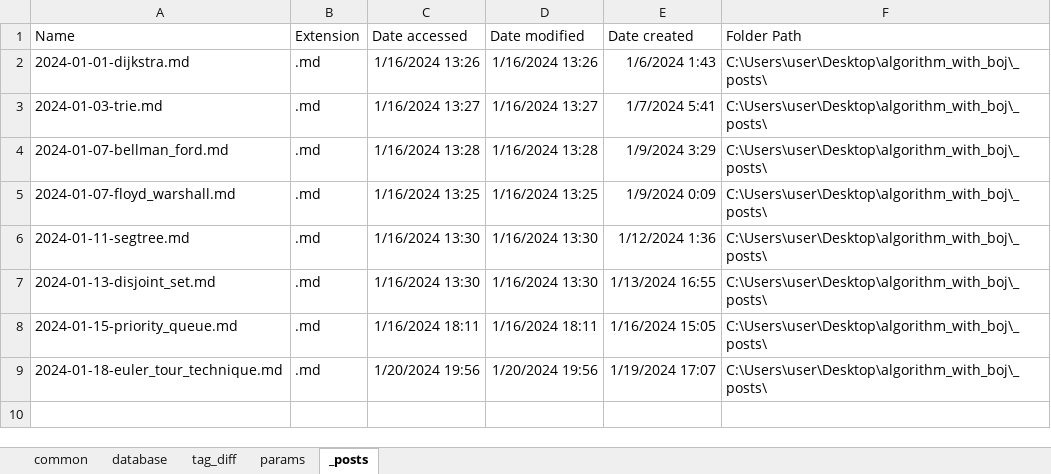
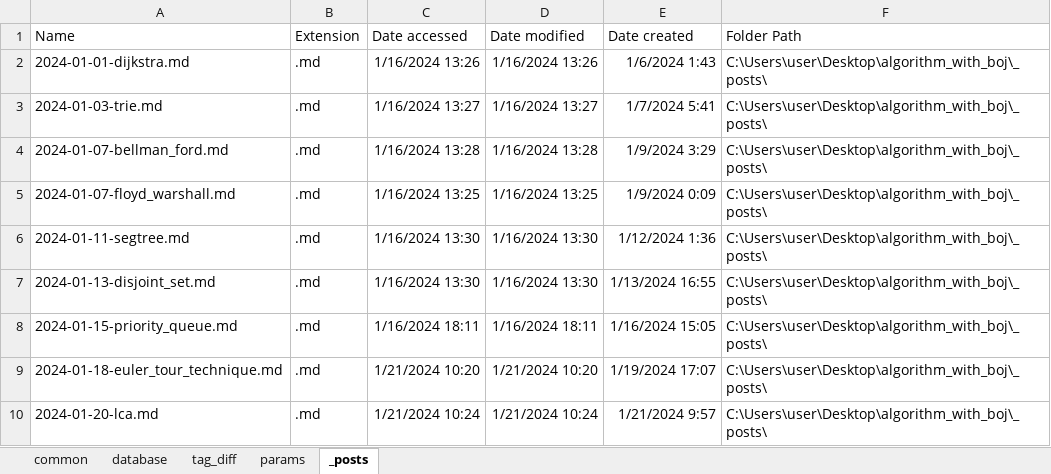
Before and after one commit to CHOYUNSIG/algorithm_with_boj, an Excel workbook: tag.xlsx, sheet _posts, drawn as a sheet; values as stored, in another font and other column widths than the file's, no borders; table styles not drawn; the diff names each change by its address in the sheet, - before the commit and + after, or states it on an @@ line.

```diff
--- a/tag.xlsx (sheet _posts)
+++ b/tag.xlsx (sheet _posts)
-C9 (Date accessed): 1/20/2024 19:56
+C9 (Date accessed): 1/21/2024 10:20
-D9 (Date modified): 1/20/2024 19:56
+D9 (Date modified): 1/21/2024 10:20
+row 10: 2024-01-20-lca.md | .md | 1/21/2024 10:24 | 1/21/2024 10:24 | 1/21/2024 9:57 | C:\Users\user\Desktop\algorithm_with_boj\_posts\
```
Also changed, not shown: sheet database, sheet common, 5 other files.
